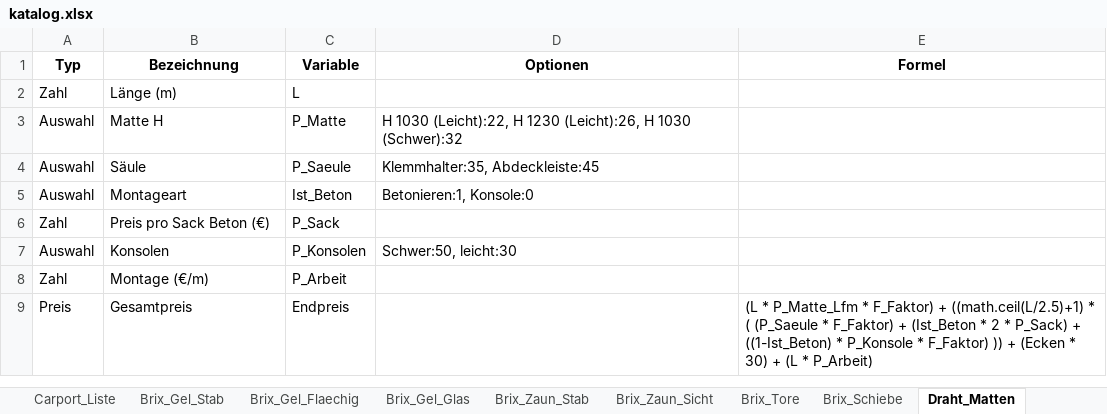
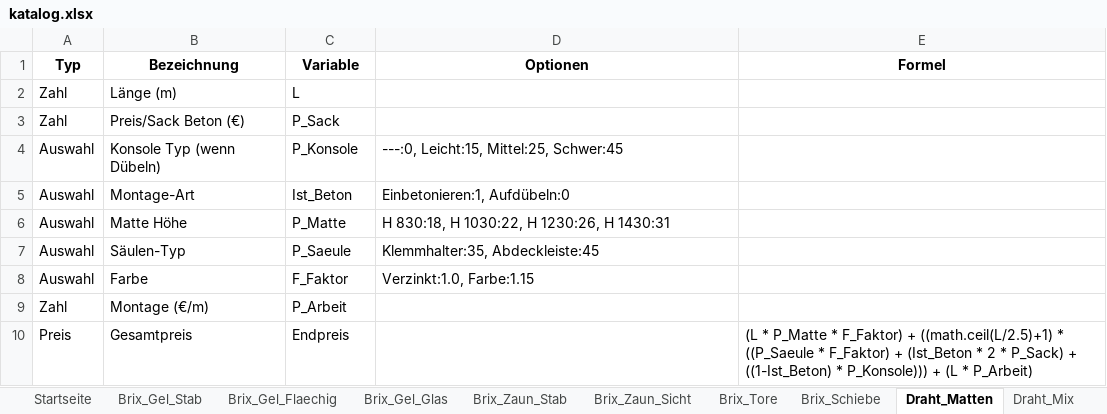
Before and after one commit to meingassnermatthias-eng/BrixKalkGel-nder, an Excel workbook: katalog.xlsx, sheet Draht_Matten, drawn as a sheet; values as stored, in another font and other column widths than the file's, no borders; removed rows and columns are numbered as before the commit, all else as after; the diff names each change by its address in the sheet, - before the commit and + after, or states it on an @@ line.

```diff
--- a/katalog.xlsx (sheet Draht_Matten)
+++ b/katalog.xlsx (sheet Draht_Matten)
-sheet tab: Carport_Liste
+row 3: Zahl | Preis/Sack Beton (€) | P_Sack
+row 4: Auswahl | Konsole Typ (wenn Dübeln) | P_Konsole | ---:0, Leicht:15, Mittel:25, Schwer:45
+row 5: Auswahl | Montage-Art | Ist_Beton | Einbetonieren:1, Aufdübeln:0
-B6 (Bezeichnung): Matte H
+B6 (Bezeichnung): Matte Höhe
-D6 (Optionen): H 1030 (Leicht):22, H 1230 (Leicht):26, H 1030 (Schwer):32
+D6 (Optionen): H 830:18, H 1030:22, H 1230:26, H 1430:31
-B7 (Bezeichnung): Säule
+B7 (Bezeichnung): Säulen-Typ
-row 5: Auswahl | Montageart | Ist_Beton | Betonieren:1, Konsole:0
-row 6: Zahl | Preis pro Sack Beton (€) | P_Sack
-row 7: Auswahl | Konsolen | P_Konsolen | Schwer:50, leicht:30
+row 8: Auswahl | Farbe | F_Faktor | Verzinkt:1.0, Farbe:1.15
-E10 (Formel): (L * P_Matte_Lfm * F_Faktor) + ((math.ceil(L/2.5)+1) * ( (P_Saeule * F_Faktor) + (Ist_Beton * 2 * P_Sack) + ((1-Ist_Beton) * P_Konsole * F_Faktor) )) + (Ecken * 30) + (L…
+E10 (Formel): (L * P_Matte * F_Faktor) + ((math.ceil(L/2.5)+1) * ((P_Saeule * F_Faktor) + (Ist_Beton * 2 * P_Sack) + ((1-Ist_Beton) * P_Konsole))) + (L…
```
Also changed, not shown: sheet Brix_Zaun_Stab, sheet Startseite, sheet Brix_Tore, sheet Brix_Zaun_Sicht, sheet Brix_Schiebe, sheet Brix_Gel_Stab, 3 more sheets, other sheet tabs.
